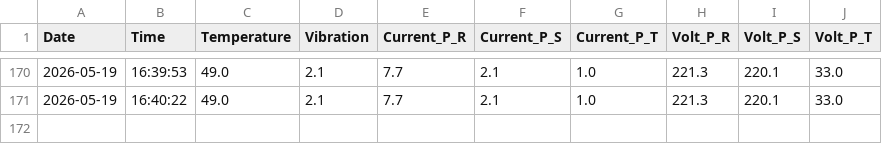
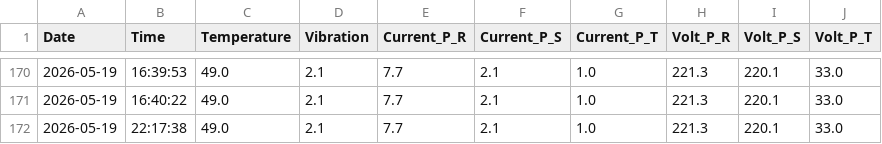
Before and after one commit to MustafaSedhom/Smart-Predictive-Unit-SPU-, a CSV file: AI_Data/Last_Motor_Data.csv, drawn as a sheet; only a part is shown, gaps mark what is left out.

```diff
--- a/AI_Data/Last_Motor_Data.csv
+++ b/AI_Data/Last_Motor_Data.csv
@@ -171 +171,2 @@ Date,Time,Temperature,Vibration,Current_P_R,Current_P_S,Current_P_T,Volt_P_R,Vol
 2026-05-19,16:40:22,49.0,2.1,7.7,2.1,1.0,221.3,220.1,33.0
+2026-05-19,22:17:38,49.0,2.1,7.7,2.1,1.0,221.3,220.1,33.0
```
Also changed, not shown: AI_Data/Last_Belt_Data.csv, AI_Data/Last_Health_Data.csv, 5 other files.
